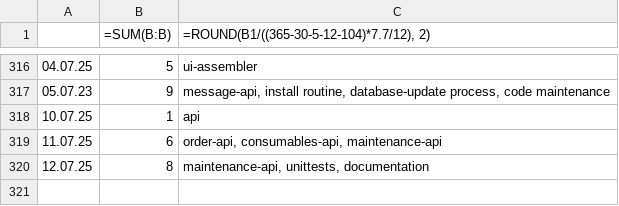
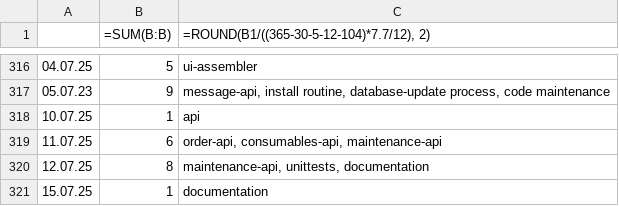
Before and after one commit to erroronline1/caro, a CSV file: shadow timesheet.csv, drawn as a sheet; only a part is shown, gaps mark what is left out.

```diff
--- a/shadow timesheet.csv
+++ b/shadow timesheet.csv
@@ -320 +320,2 @@
 12.07.25,8,"maintenance-api, unittests, documentation"
+15.07.25,1,documentation
```
Also changed, not shown: 2 other files.
